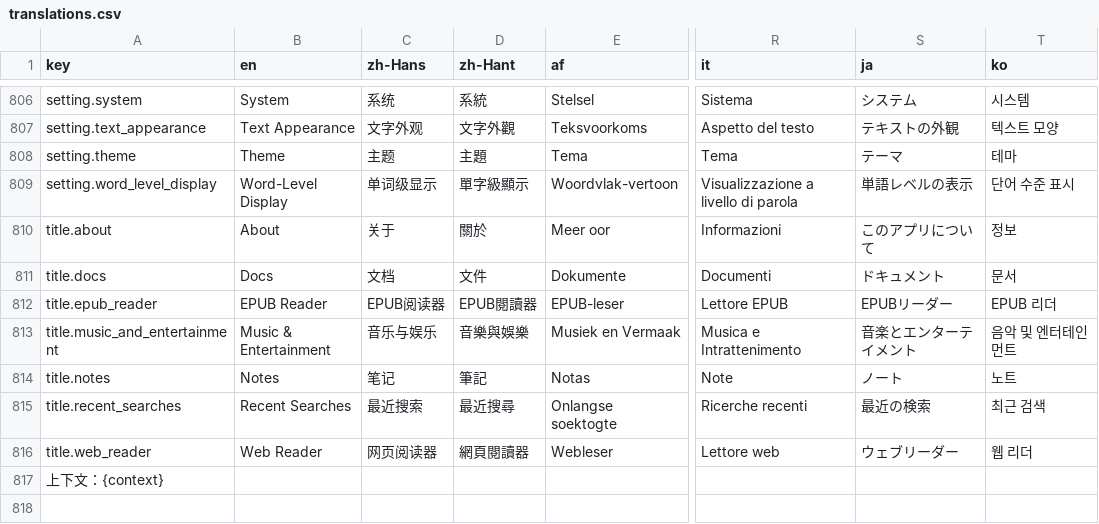
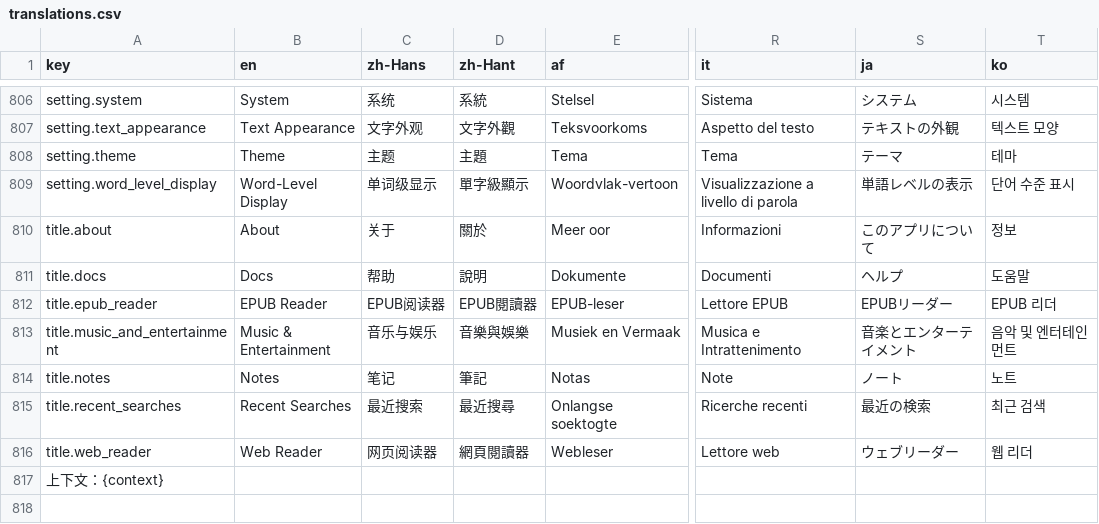
Before and after one commit to longjiang/language-player, a CSV file: translations.csv, drawn as a sheet; only a part is shown, gaps mark what is left out; the diff names each change by its address in the sheet, - before the commit and + after, or states it on an @@ line.

Commit message:
fix(i18n): use natural menu terms for title.docs (帮助/說明/ヘルプ/도움말)
- zh-Hans: 文档 → 帮助 (help, not "documents")
- zh-Hant: 文件 → 說明 (instructions)
- ja: ドキュメント → ヘルプ (help)
- ko: 문서 → 도움말 (help)
These are the standard UI terms used in app menus, not literal
translations of "documents."

```diff
--- a/translations.csv
+++ b/translations.csv
-C811 (zh-Hans): 文档
+C811 (zh-Hans): 帮助
-D811 (zh-Hant): 文件
+D811 (zh-Hant): 說明
-S811 (ja): ドキュメント
+S811 (ja): ヘルプ
-T811 (ko): 문서
+T811 (ko): 도움말
```
Also changed, not shown: 4 other files.
